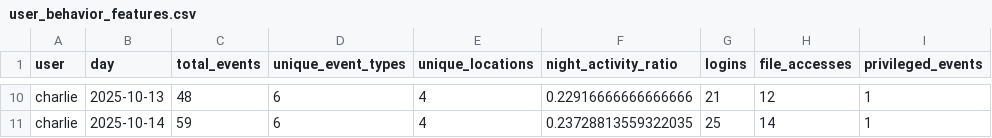
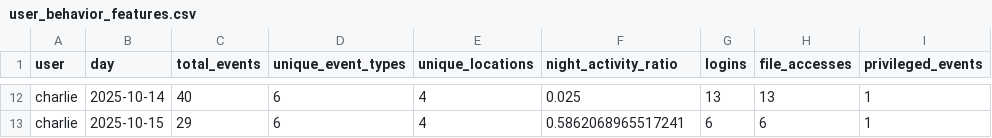
Before and after one commit to originalfalala/digital-fingerprinting-demo, a CSV file: user_behavior_features.csv, drawn as a sheet; only a part is shown, gaps mark what is left out; addresses are those after the commit; the diff covers the shown part only; the diff names each change by its address in the sheet, - before the commit and + after, or states it on an @@ line.

```diff
--- a/user_behavior_features.csv
+++ b/user_behavior_features.csv
-B12 (day): 2025-10-13
+B12 (day): 2025-10-14
-C12 (total_events): 48
+C12 (total_events): 40
-F12 (night_activity_ratio): 0.22916666666666666
+F12 (night_activity_ratio): 0.025
-G12 (logins): 21
+G12 (logins): 13
-H12 (file_accesses): 12
+H12 (file_accesses): 13
-B13 (day): 2025-10-14
+B13 (day): 2025-10-15
-C13 (total_events): 59
+C13 (total_events): 29
-F13 (night_activity_ratio): 0.23728813559322035
+F13 (night_activity_ratio): 0.5862068965517241
-G13 (logins): 25
+G13 (logins): 6
-H13 (file_accesses): 14
+H13 (file_accesses): 6
```
Also changed, not shown: 5 added rows, 3 removed rows and 25 edited cells elsewhere in this file, anomaly_results.csv, user_logs.csv, 1 other file.
